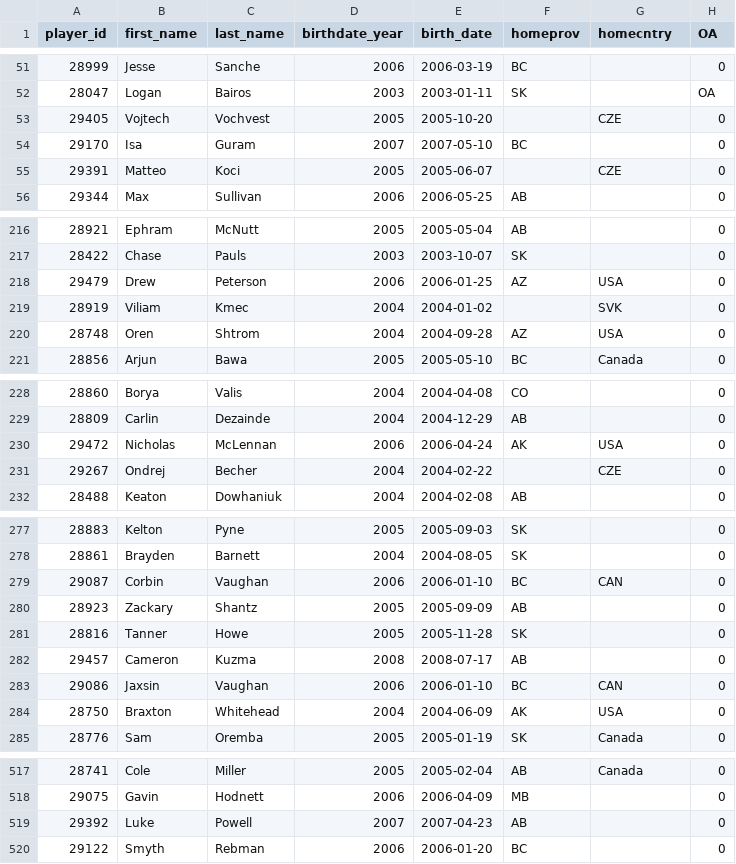
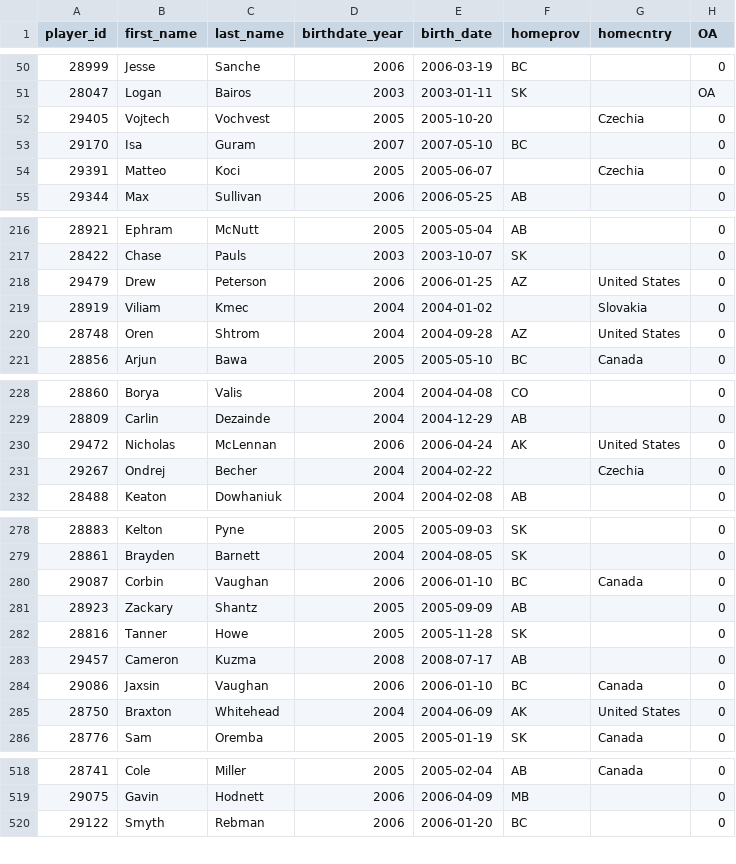
Before and after one commit to lennonay/Prospect_scraper, a CSV file: data/roster/WHL_2023_24_Regular_Season_roster.csv, drawn as a sheet; only a part is shown, gaps mark what is left out; the diff covers the shown part only.

```diff
--- a/data/roster/WHL_2023_24_Regular_Season_roster.csv
+++ b/data/roster/WHL_2023_24_Regular_Season_roster.csv
@@ -52,5 +51,5 @@ player_id,first_name,last_name,birthdate_year,birth_date,homeprov,homecntry,OA
 28047,Logan,Bairos,2003,2003-01-11,SK,,OA
-29405,Vojtech,Vochvest,2005,2005-10-20,,CZE,0
+29405,Vojtech,Vochvest,2005,2005-10-20,,Czechia,0
 29170,Isa,Guram,2007,2007-05-10,BC,,0
-29391,Matteo,Koci,2005,2005-06-07,,CZE,0
+29391,Matteo,Koci,2005,2005-06-07,,Czechia,0
 29344,Max,Sullivan,2006,2006-05-25,AB,,0
@@ -217,5 +217,5 @@ player_id,first_name,last_name,birthdate_year,birth_date,homeprov,homecntry,OA
 28422,Chase,Pauls,2003,2003-10-07,SK,,0
-29479,Drew,Peterson,2006,2006-01-25,AZ,USA,0
-28919,Viliam,Kmec,2004,2004-01-02,,SVK,0
-28748,Oren,Shtrom,2004,2004-09-28,AZ,USA,0
+29479,Drew,Peterson,2006,2006-01-25,AZ,United States,0
+28919,Viliam,Kmec,2004,2004-01-02,,Slovakia,0
+28748,Oren,Shtrom,2004,2004-09-28,AZ,United States,0
 28856,Arjun,Bawa,2005,2005-05-10,BC,Canada,0
@@ -229,4 +229,4 @@ player_id,first_name,last_name,birthdate_year,birth_date,homeprov,homecntry,OA
 28809,Carlin,Dezainde,2004,2004-12-29,AB,,0
-29472,Nicholas,McLennan,2006,2006-04-24,AK,USA,0
-29267,Ondrej,Becher,2004,2004-02-22,,CZE,0
+29472,Nicholas,McLennan,2006,2006-04-24,AK,United States,0
+29267,Ondrej,Becher,2004,2004-02-22,,Czechia,0
 28488,Keaton,Dowhaniuk,2004,2004-02-08,AB,,0
@@ -278,3 +279,3 @@ player_id,first_name,last_name,birthdate_year,birth_date,homeprov,homecntry,OA
 28861,Brayden,Barnett,2004,2004-08-05,SK,,0
-29087,Corbin,Vaughan,2006,2006-01-10,BC,CAN,0
+29087,Corbin,Vaughan,2006,2006-01-10,BC,Canada,0
 28923,Zackary,Shantz,2005,2005-09-09,AB,,0
@@ -282,4 +283,4 @@ player_id,first_name,last_name,birthdate_year,birth_date,homeprov,homecntry,OA
 29457,Cameron,Kuzma,2008,2008-07-17,AB,,0
-29086,Jaxsin,Vaughan,2006,2006-01-10,BC,CAN,0
-28750,Braxton,Whitehead,2004,2004-06-09,AK,USA,0
+29086,Jaxsin,Vaughan,2006,2006-01-10,BC,Canada,0
+28750,Braxton,Whitehead,2004,2004-06-09,AK,United States,0
 28776,Sam,Oremba,2005,2005-01-19,SK,Canada,0
@@ -518,3 +519,2 @@ player_id,first_name,last_name,birthdate_year,birth_date,homeprov,homecntry,OA
 29075,Gavin,Hodnett,2006,2006-04-09,MB,,0
-29392,Luke,Powell,2007,2007-04-23,AB,,0
 29122,Smyth,Rebman,2006,2006-01-20,BC,,0
```
Also changed, not shown: 5 added rows, 4 removed rows and 22 edited cells elsewhere in this file, 2 other files.
